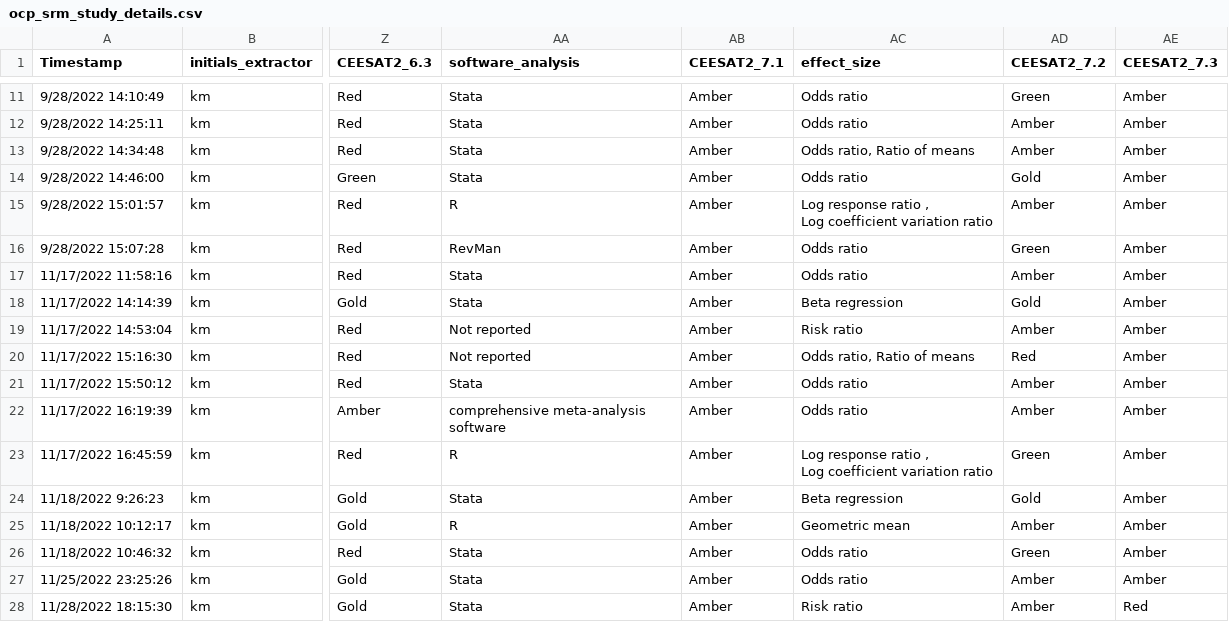
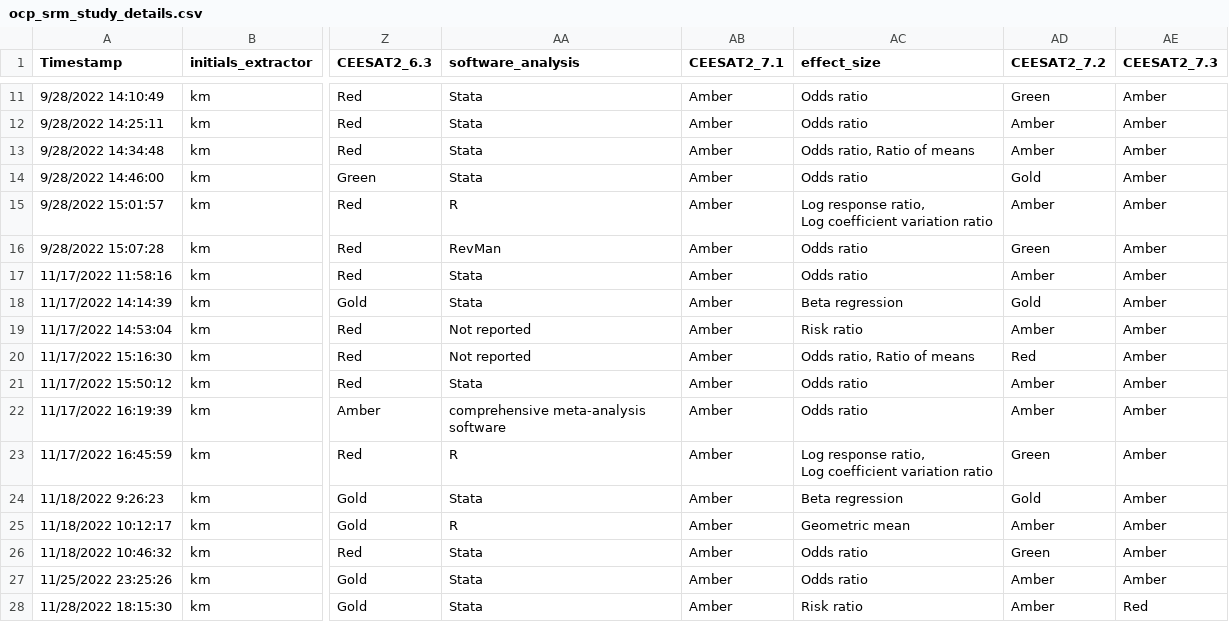
Before and after one commit to KyleMorrison99/organochlorineSRM_analysis, a CSV file: data/ocp_srm_study_details.csv, drawn as a sheet; only a part is shown, gaps mark what is left out; ↵ is a line break in a cell; the diff names each change by its address in the sheet, - before the commit and + after, or states it on an @@ line.

```diff
--- a/data/ocp_srm_study_details.csv
+++ b/data/ocp_srm_study_details.csv
-AC15 (effect_size): Log response ratio , ↵ Log coefficient…
+AC15 (effect_size): Log response ratio, ↵ Log coefficient…
-AC23 (effect_size): Log response ratio , ↵ Log coefficient…
+AC23 (effect_size): Log response ratio, ↵ Log coefficient…
```
Also changed, not shown: 12 other files.
